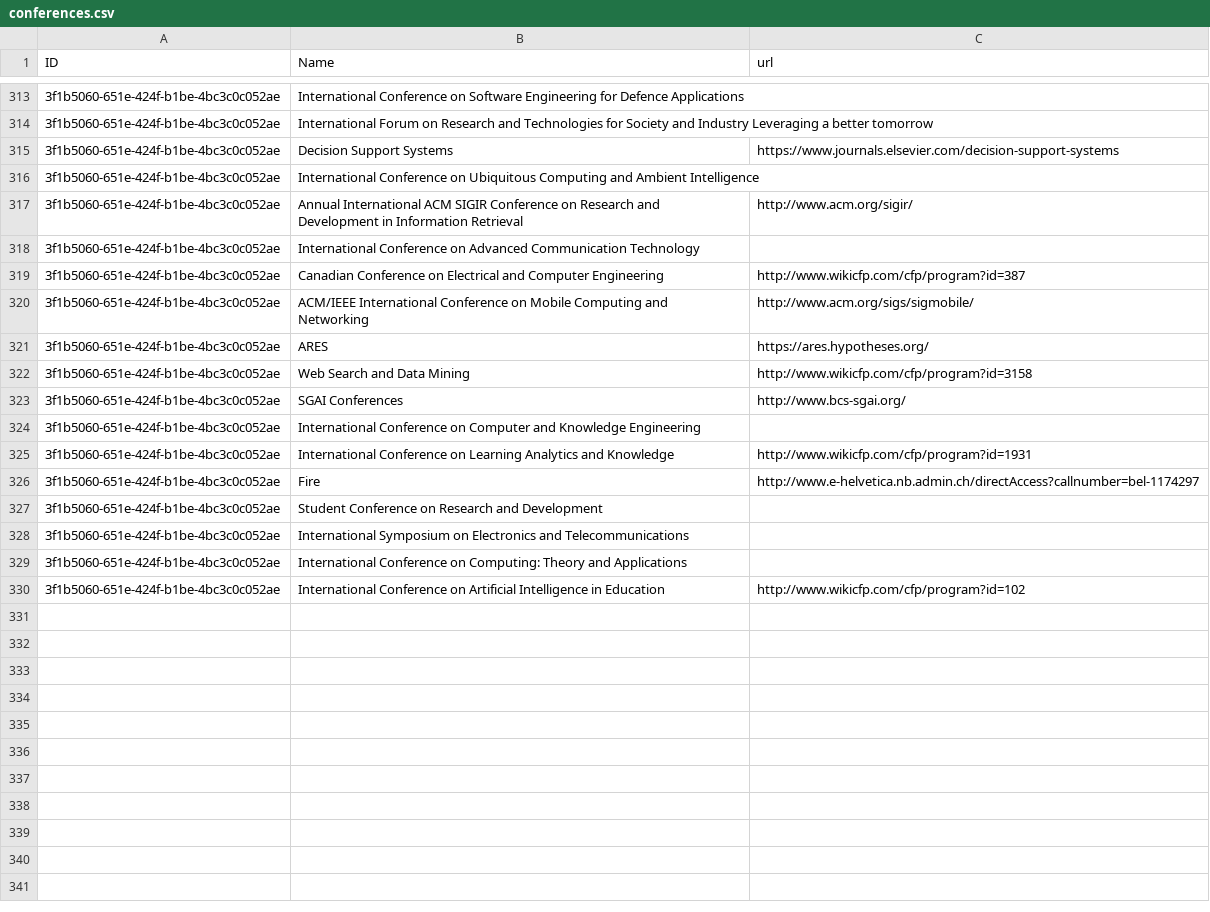
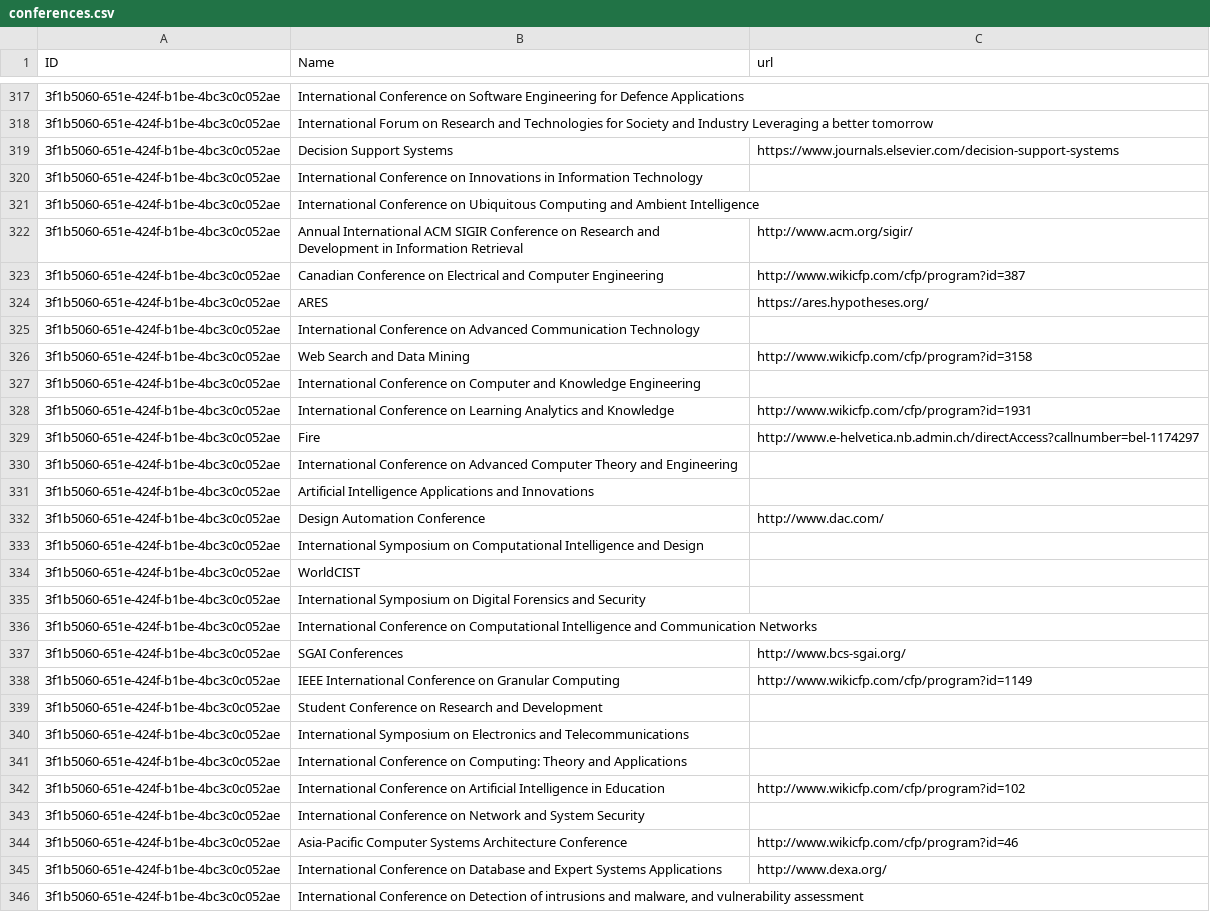
Before and after one commit to hadiqaalamdar/SDM-Lab1, a CSV file: conferences.csv, drawn as a sheet; only a part is shown, gaps mark what is left out; removed rows and columns are numbered as before the commit, all else as after; the diff covers the shown part only; the diff names each change by its address in the sheet, - before the commit and + after, or states it on an @@ line.

```diff
--- a/conferences.csv
+++ b/conferences.csv
+row 320: 3f1b5060-651e-424f-b1be-4bc3c0c052ae | International Conference on Innovations in Information Technology
@@ row 319 moved to row 323: 3f1b5060-651e-424f-b1be-4bc3c0c052ae @@
@@ row 321 moved to row 324: 3f1b5060-651e-424f-b1be-4bc3c0c052ae @@
-row 320: 3f1b5060-651e-424f-b1be-4bc3c0c052ae | ACM/IEEE International Conference on Mobile Computing and Networking | http://www.acm.org/sigs/sigmobile/
@@ row 147 moved to row 330: 3f1b5060-651e-424f-b1be-4bc3c0c052ae @@
@@ row 148 moved to row 331: 3f1b5060-651e-424f-b1be-4bc3c0c052ae @@
+row 332: 3f1b5060-651e-424f-b1be-4bc3c0c052ae | Design Automation Conference | http://www.dac.com/
@@ row 227 moved to row 333: 3f1b5060-651e-424f-b1be-4bc3c0c052ae @@
@@ row 253 moved to row 334: 3f1b5060-651e-424f-b1be-4bc3c0c052ae @@
+row 335: 3f1b5060-651e-424f-b1be-4bc3c0c052ae | International Symposium on Digital Forensics and Security
+row 336: 3f1b5060-651e-424f-b1be-4bc3c0c052ae | International Conference on Computational Intelligence and Communication Networks
@@ row 323 moved to row 337: 3f1b5060-651e-424f-b1be-4bc3c0c052ae @@
+row 338: 3f1b5060-651e-424f-b1be-4bc3c0c052ae | IEEE International Conference on Granular Computing | http://www.wikicfp.com/cfp/program?id=1149
+row 343: 3f1b5060-651e-424f-b1be-4bc3c0c052ae | International Conference on Network and System Security
+row 344: 3f1b5060-651e-424f-b1be-4bc3c0c052ae | Asia-Pacific Computer Systems Architecture Conference | http://www.wikicfp.com/cfp/program?id=46
+row 345: 3f1b5060-651e-424f-b1be-4bc3c0c052ae | International Conference on Database and Expert Systems Applications | http://www.dexa.org/
+row 346: 3f1b5060-651e-424f-b1be-4bc3c0c052ae | International Conference on Detection of intrusions and malware, and vulnerability assessment
```
Also changed, not shown: 29 added rows, 4 removed rows and 4 moved rows elsewhere in this file, fields_of_study.csv, paper_field_relationship.csv, 20 other files.
